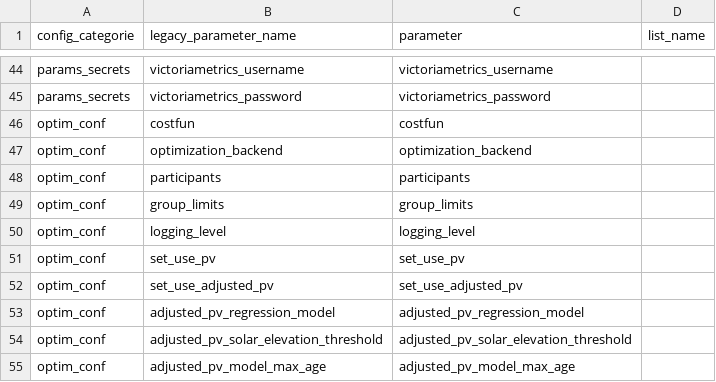
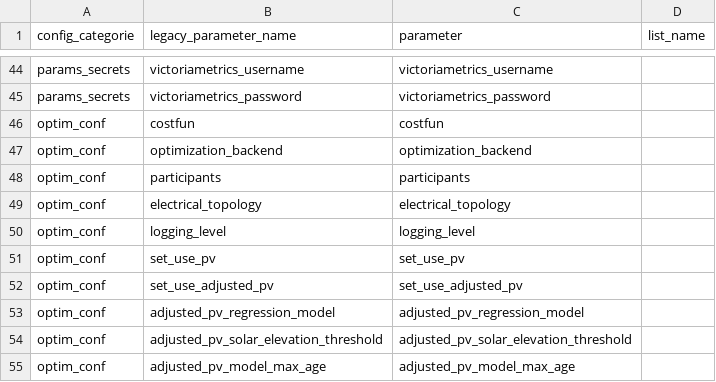
Before and after one commit to davidusb-geek/emhass, a CSV file: src/emhass/data/associations.csv, drawn as a sheet; only a part is shown, gaps mark what is left out; removed rows and columns are numbered as before the commit, all else as after; the diff names each change by its address in the sheet, - before the commit and + after, or states it on an @@ line.

```diff
--- a/src/emhass/data/associations.csv
+++ b/src/emhass/data/associations.csv
-row 49: optim_conf | group_limits | group_limits
+row 49: optim_conf | electrical_topology | electrical_topology
```
Also changed, not shown: 8 other files.
